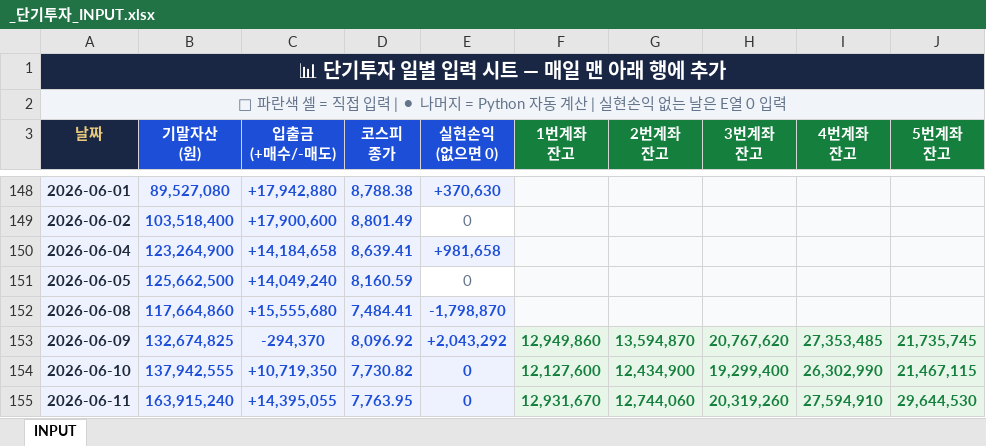
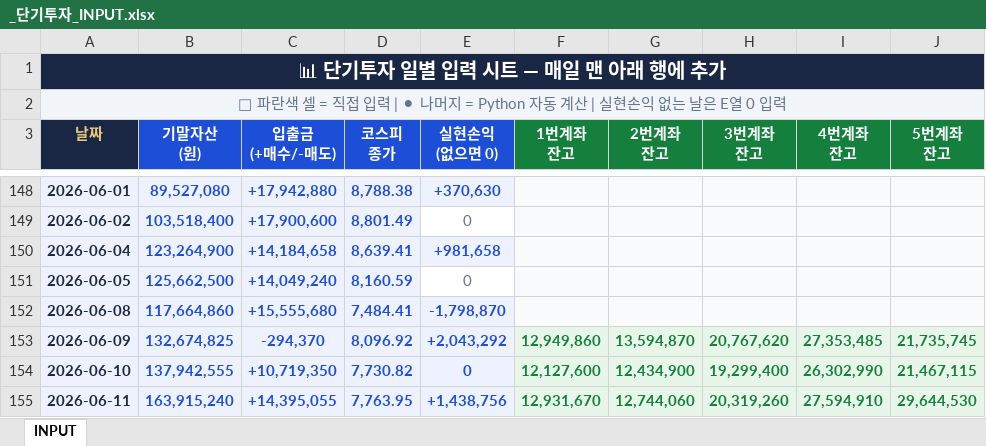
Before and after one commit to whitecoffee86/dashboard-daily-, an Excel workbook: _단기투자_INPUT.xlsx, sheet INPUT, drawn as a sheet; only a part is shown, gaps mark what is left out; values as stored, in another font and other column widths than the file's, no borders; the diff names each change by its address in the sheet, - before the commit and + after, or states it on an @@ line.

Commit message:
Add files via upload

```diff
--- a/_단기투자_INPUT.xlsx (sheet INPUT)
+++ b/_단기투자_INPUT.xlsx (sheet INPUT)
-E155 (실현손익 (없으면 0)): 0
+E155 (실현손익 (없으면 0)): +1,438,756
```
